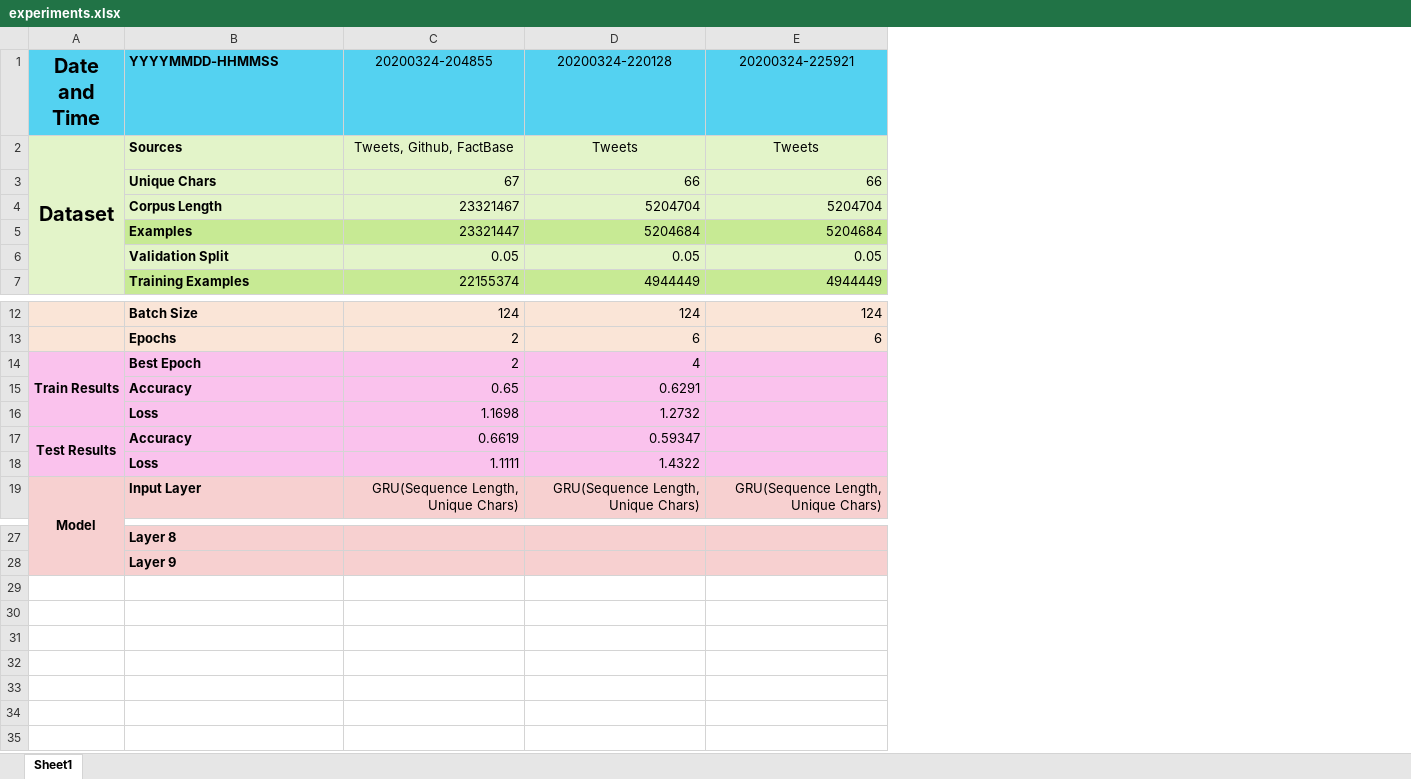
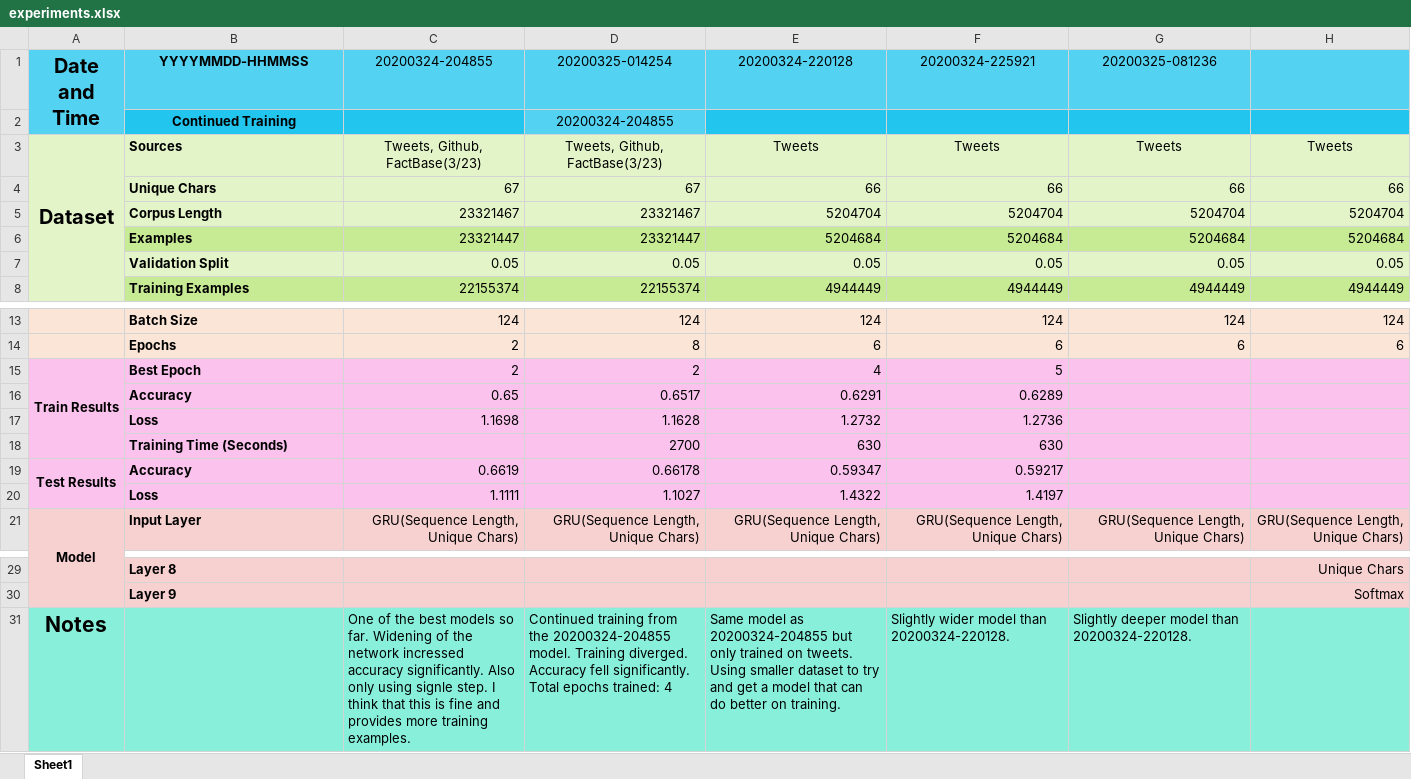
Before and after one commit to mm909/Predicting-Trump, an Excel workbook: experiments.xlsx, sheet Sheet1, drawn as a sheet; only a part is shown, gaps mark what is left out; values as stored, in another font and other column widths than the file's, no borders; conditional formats not drawn; addresses are those after the commit; the diff names each change by its address in the sheet, - before the commit and + after, or states it on an @@ line.

Commit message:
Added more data and more experiments

```diff
--- a/experiments.xlsx (sheet Sheet1)
+++ b/experiments.xlsx (sheet Sheet1)
+column D (20200325-014254), rows 3-8: Tweets, Github, FactBase(3/23) | 67 | 23321467 | 23321447 | 0.05 | 22155374; rows 13-17: 124 | 8 | 2 | 0.6517 | 1.1628; rows 19-21: 0.66178 | 1.1027 | GRU(Sequence Length, Unique Chars)
+column G (20200325-081236), rows 3-8: Tweets | 66 | 5204704 | 5204684 | 0.05 | 4944449; rows 13-14: 124 | 6; row 21: GRU(Sequence Length, Unique Chars)
+column H, rows 3-8: Tweets | 66 | 5204704 | 5204684 | 0.05 | 4944449; rows 13-14: 124 | 6; row 21: GRU(Sequence Length, Unique Chars); rows 29-30: Unique Chars | Softmax
+A1:A2 merged
-B1 alignment: left
+B1 alignment: center
+row 2:  | Continued Training |  | 20200324-204855
-C3 (20200324-204855): Tweets, Github, FactBase
+C3 (20200324-204855): Tweets, Github, FactBase(3/23)
-F15 (20200324-225921): (empty)
+F15 (20200324-225921): 5
-F16 (20200324-225921): (empty)
+F16 (20200324-225921): 0.6289
-F17 (20200324-225921): (empty)
+F17 (20200324-225921): 1.2736
+row 18:  | Training Time (Seconds) |  | 2700 | 630 | 630
-F19 (20200324-225921): (empty)
+F19 (20200324-225921): 0.59217
-F20 (20200324-225921): (empty)
+F20 (20200324-225921): 1.4197
+row 31: Notes |  | One of the best models so far. Widening of the network incressed accuracy significantly. Also only using signle step. I think that this is fine and provides more training examples. | Continued training from the 20200324-204855 model. Training diverged. Accuracy fell significantly. Total epochs trained: 4 | Same model as 20200324-204855 but only trained on tweets. Using smaller dataset to try and get a model that can do better on training. | Slightly wider model than 20200324-220128. | Slightly deeper model than 20200324-220128.
```
Also changed, not shown: formulas that keep their value, 6 other files.
